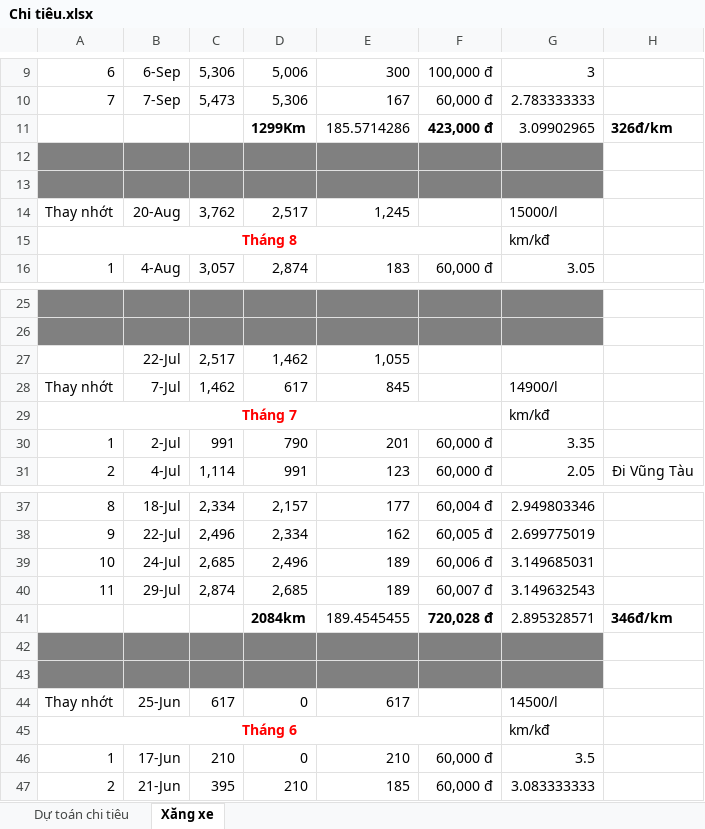
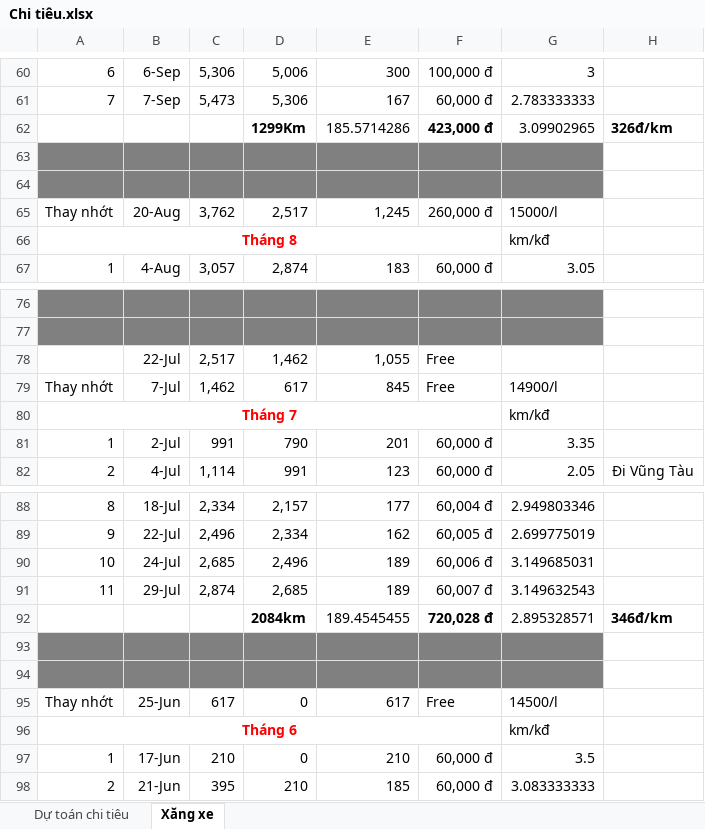
Before and after one commit to tuananh0333/Chi-Ti-u, an Excel workbook: Chi tiêu.xlsx, sheet Xăng xe, drawn as a sheet; only a part is shown, gaps mark what is left out; values as stored, in another font and other column widths than the file's, no borders; addresses are those after the commit; the diff covers the shown part only; the diff names each change by its address in the sheet, - before the commit and + after, or states it on an @@ line.

```diff
--- a/Chi tiêu.xlsx (sheet Xăng xe)
+++ b/Chi tiêu.xlsx (sheet Xăng xe)
-F65: (empty)
+F65: 260,000 đ
-F78:F79: (empty)
+F78:F79: Free
-F95: (empty)
+F95: Free
```
Also changed, not shown: 51 added rows and cell formats elsewhere in this sheet, formulas that keep their value.
